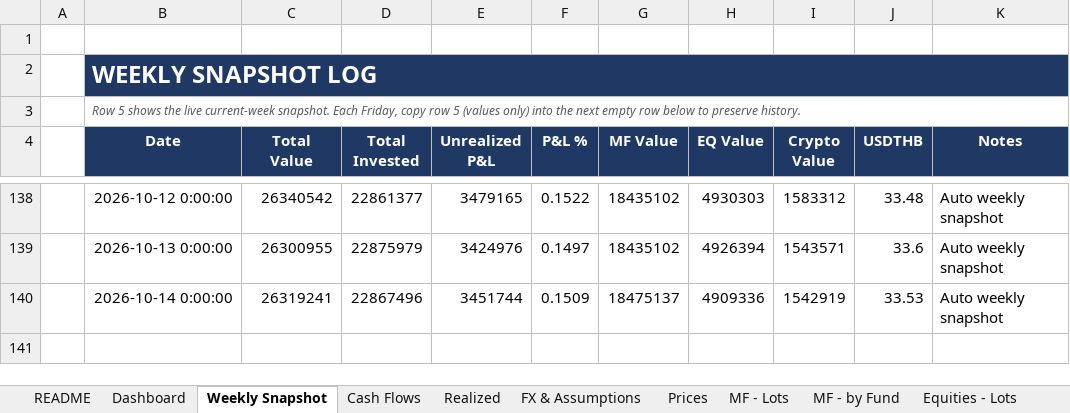
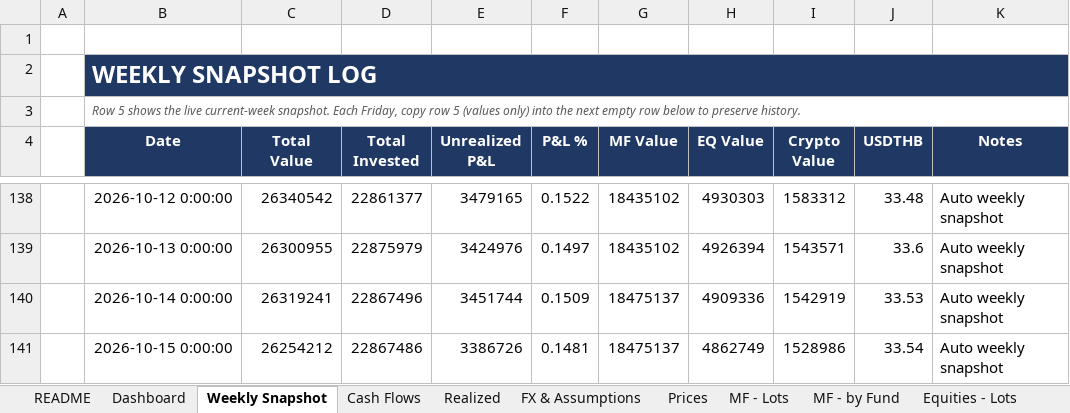
Before and after one commit to vsupakatitham-cloud/investment-dashboard, an Excel workbook: TH Investment - Private Banking Summary.xlsx, sheet Weekly Snapshot, drawn as a sheet; only a part is shown, gaps mark what is left out; values as stored, in another font and other column widths than the file's, no borders; the diff names each change by its address in the sheet, - before the commit and + after, or states it on an @@ line.

```diff
--- a/TH Investment - Private Banking Summary.xlsx (sheet Weekly Snapshot)
+++ b/TH Investment - Private Banking Summary.xlsx (sheet Weekly Snapshot)
+row 141:  | 2026-10-15 0:00:00 | 26254212 | 22867486 | 3386726 | 0.1481 | 18475137 | 4862749 | 1528986 | 33.54 | Auto weekly snapshot
```
Also changed, not shown: sheet Prices, sheet FX & Assumptions, 4 other files.
